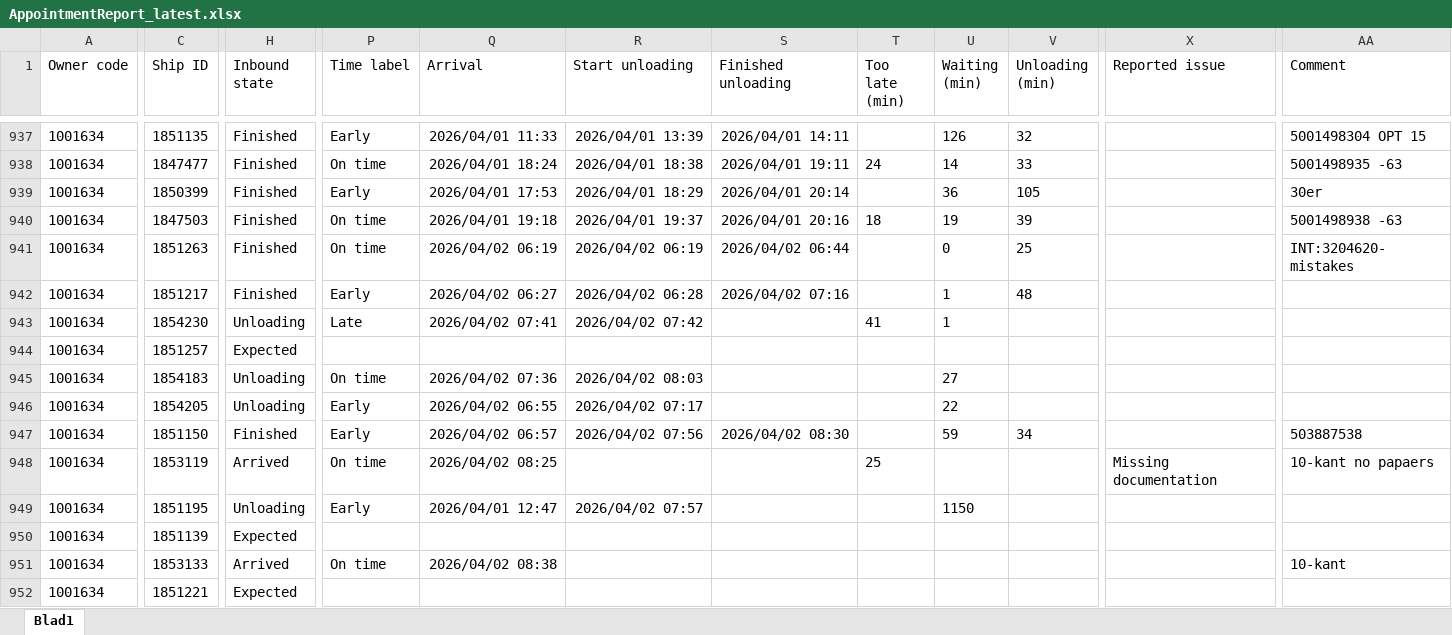
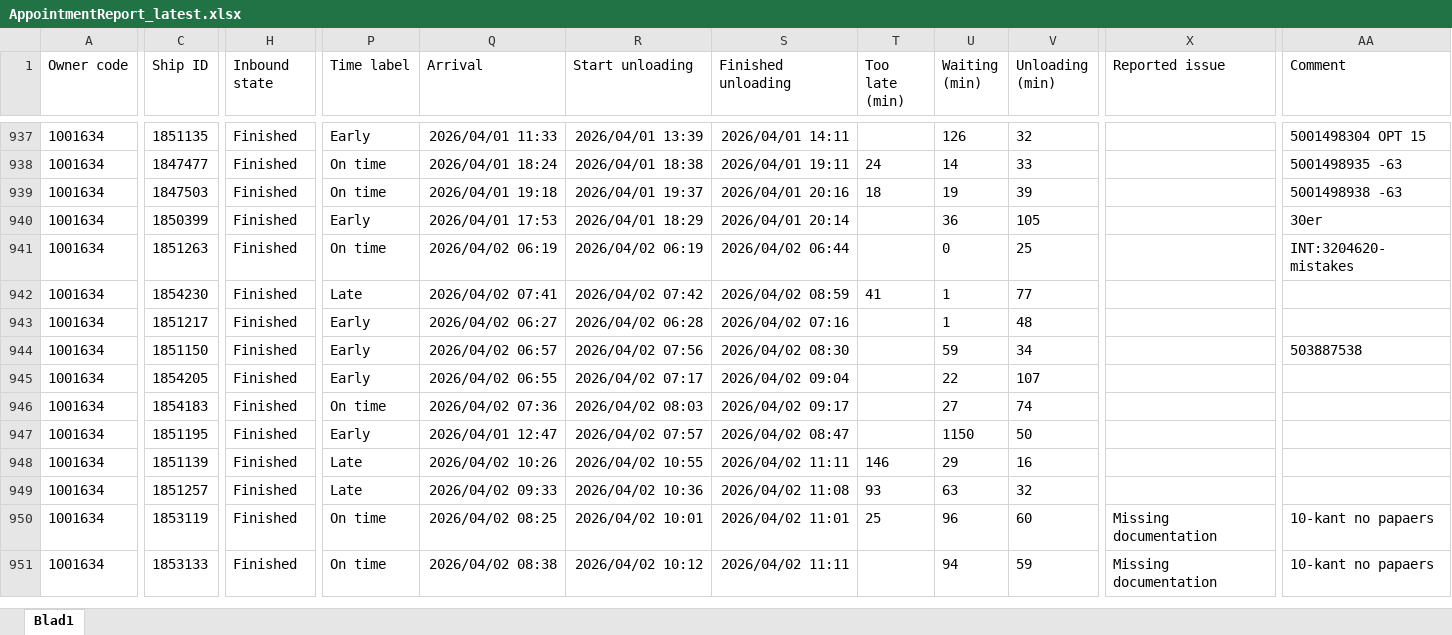
Before and after one commit to Meditatim-create/action-portal-scraper, an Excel workbook: data/AppointmentReport_latest.xlsx, sheet Blad1, drawn as a sheet; only a part is shown, gaps mark what is left out; values as stored, in another font and other column widths than the file's, no borders; removed rows and columns are numbered as before the commit, all else as after; rows hold the shown columns only; the diff covers the shown part only; the diff names each change by its address in the sheet, - before the commit and + after, or states it on an @@ line.

Commit message:
Update rapport 2026-04-03 08:35

```diff
--- a/data/AppointmentReport_latest.xlsx (sheet Blad1)
+++ b/data/AppointmentReport_latest.xlsx (sheet Blad1)
@@ row 940 moved to row 939: 1001634 @@
+row 942: 1001634 | 1854230 | Finished | Late | 2026/04/02 07:41 | 2026/04/02 07:42 | 2026/04/02 08:59 | 41 | 1 | 77
-row 943: 1001634 | 1854230 | Unloading | Late | 2026/04/02 07:41 | 2026/04/02 07:42 |  | 41 | 1
-row 944: 1001634 | 1851257 | Expected
-row 945: 1001634 | 1854183 | Unloading | On time | 2026/04/02 07:36 | 2026/04/02 08:03 |  |  | 27
-row 946: 1001634 | 1854205 | Unloading | Early | 2026/04/02 06:55 | 2026/04/02 07:17 |  |  | 22
-row 948: 1001634 | 1853119 | Arrived | On time | 2026/04/02 08:25 |  |  | 25 |  |  | Missing documentation | 10-kant no papaers
+row 945: 1001634 | 1854205 | Finished | Early | 2026/04/02 06:55 | 2026/04/02 07:17 | 2026/04/02 09:04 |  | 22 | 107
+row 946: 1001634 | 1854183 | Finished | On time | 2026/04/02 07:36 | 2026/04/02 08:03 | 2026/04/02 09:17 |  | 27 | 74
-H947 (Inbound state): Unloading
+H947 (Inbound state): Finished
-S947 (Finished unloading): (empty)
+S947 (Finished unloading): 2026/04/02 08:47
-V947 (Unloading (min)): (empty)
+V947 (Unloading (min)): 50
-H948 (Inbound state): Expected
+H948 (Inbound state): Finished
-P948 (Time label): (empty)
+P948 (Time label): Late
-Q948 (Arrival): (empty)
+Q948 (Arrival): 2026/04/02 10:26
-R948 (Start unloading): (empty)
+R948 (Start unloading): 2026/04/02 10:55
-S948 (Finished unloading): (empty)
+S948 (Finished unloading): 2026/04/02 11:11
-T948 (Too late (min)): (empty)
+T948 (Too late (min)): 146
-U948 (Waiting (min)): (empty)
+U948 (Waiting (min)): 29
-V948 (Unloading (min)): (empty)
+V948 (Unloading (min)): 16
+row 949: 1001634 | 1851257 | Finished | Late | 2026/04/02 09:33 | 2026/04/02 10:36 | 2026/04/02 11:08 | 93 | 63 | 32
+row 950: 1001634 | 1853119 | Finished | On time | 2026/04/02 08:25 | 2026/04/02 10:01 | 2026/04/02 11:01 | 25 | 96 | 60 | Missing documentation | 10-kant no papaers
-H951 (Inbound state): Arrived
+H951 (Inbound state): Finished
-R951 (Start unloading): (empty)
+R951 (Start unloading): 2026/04/02 10:12
-S951 (Finished unloading): (empty)
+S951 (Finished unloading): 2026/04/02 11:11
-U951 (Waiting (min)): (empty)
+U951 (Waiting (min)): 94
-V951 (Unloading (min)): (empty)
+V951 (Unloading (min)): 59
-X951 (Reported issue): (empty)
+X951 (Reported issue): Missing documentation
-AA951 (Comment): 10-kant
+AA951 (Comment): 10-kant no papaers
-row 952: 1001634 | 1851221 | Expected
```
Also changed, not shown: 15 added rows, 1 removed row, 167 moved rows and 68 edited cells elsewhere in this sheet.
